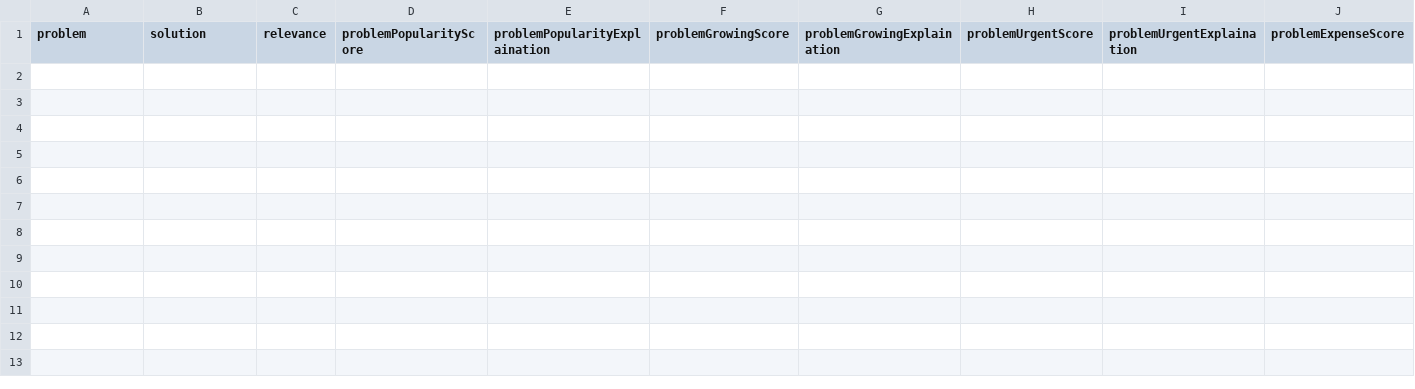
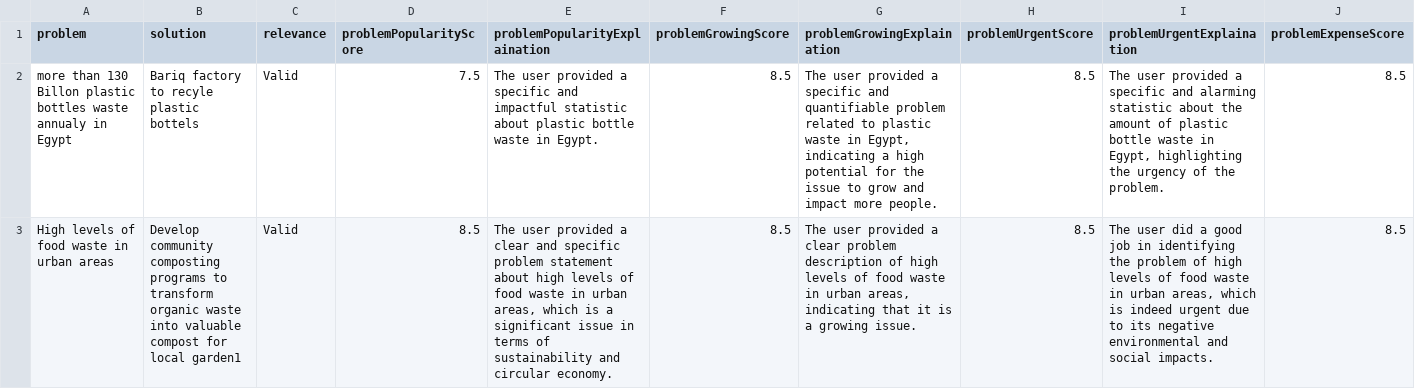
Before and after one commit to cyn900/AI-EarthHack, a CSV file: server/output.csv, drawn as a sheet; only a part is shown; rows hold the shown columns only; the diff names each change by its address in the sheet, - before the commit and + after, or states it on an @@ line.

```diff
--- a/server/output.csv
+++ b/server/output.csv
+row 2: more than 130 Billon plastic bottles waste annualy in Egypt | Bariq factory to recyle plastic bottels | Valid | 7.5 | The user provided a specific and impactful statistic about plastic bottle waste in Egypt. | 8.5 | The user provided a specific and quantifiable problem related to plastic waste in Egypt, indicating a high potential for the issue to grow and impact more people. | 8.5 | The user provided a specific and alarming statistic about the amount of plastic bottle waste in Egypt, highlighting the urgency of the problem. | 8.5
+row 3: High levels of food waste in urban areas | Develop community composting programs to transform organic waste into valuable compost for local garden1 | Valid | 8.5 | The user provided a clear and specific problem statement about high levels of food waste in urban areas, which is a significant issue in terms of sustainability and circular economy. | 8.5 | The user provided a clear problem description of high levels of food waste in urban areas, indicating that it is a growing issue. | 8.5 | The user did a good job in identifying the problem of high levels of food waste in urban areas, which is indeed urgent due to its negative environmental and social impacts. | 8.5
```
Also changed, not shown: 2 other files.
